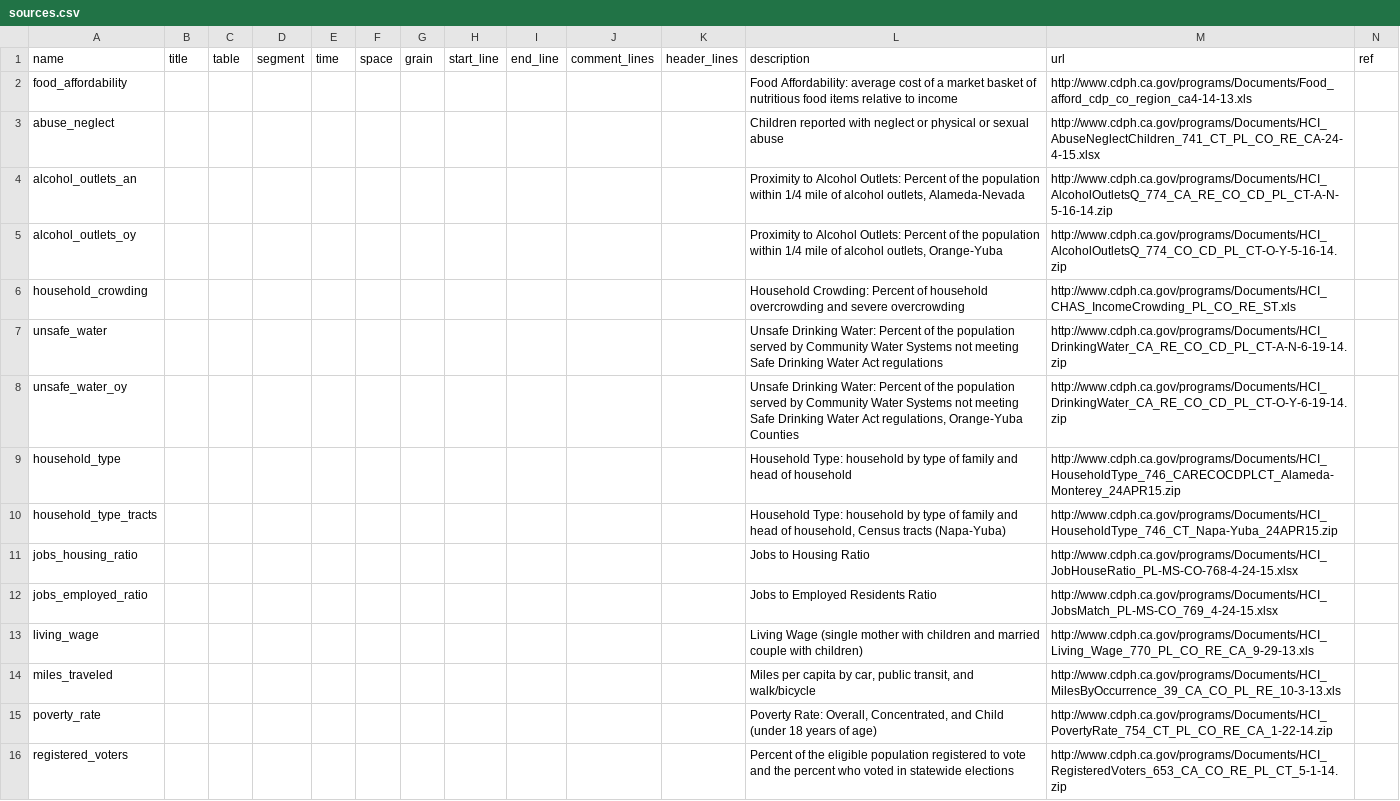
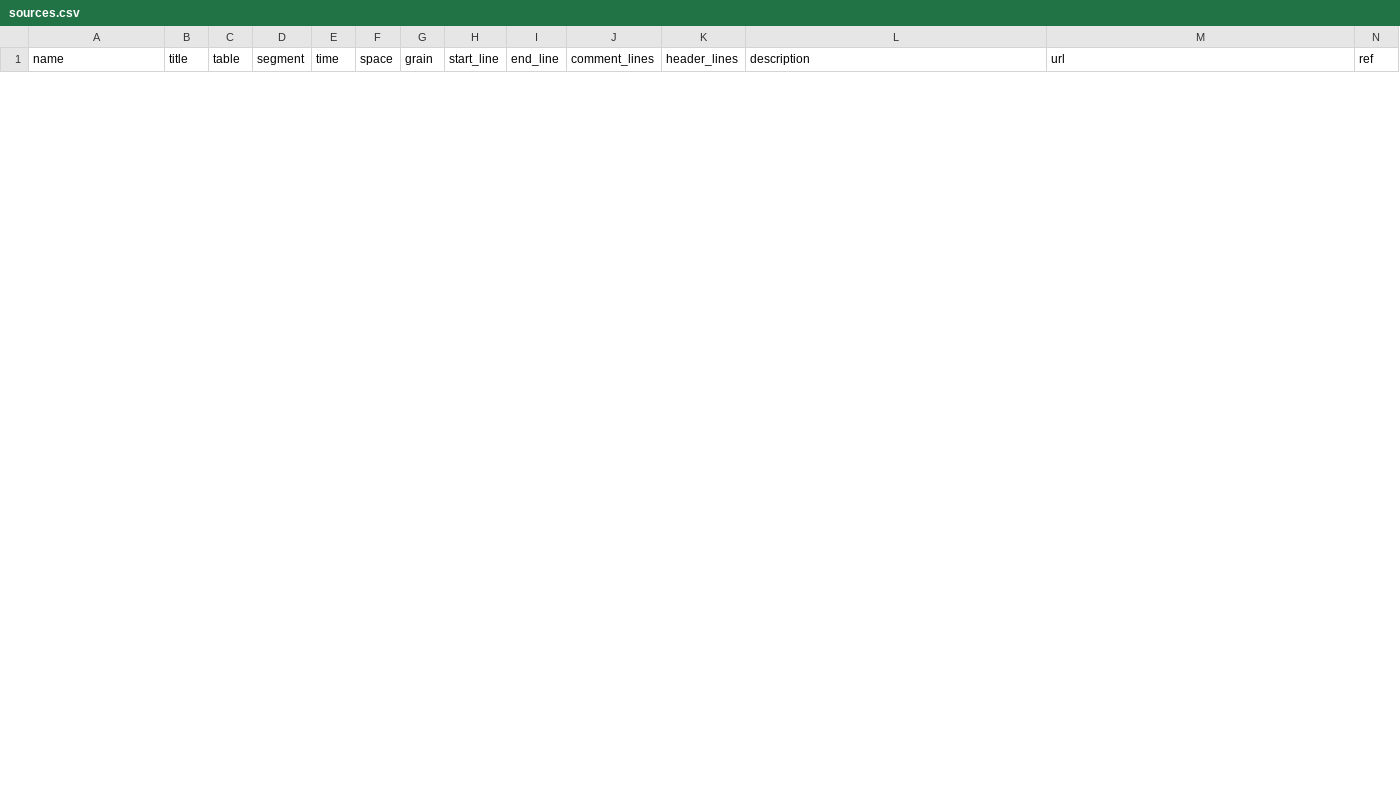
Before and after one commit to CivicKnowledge/ca-health-bundles, a CSV file: cdph.ca.gov/hci/meta/sources.csv, drawn as a sheet; only a part is shown; removed rows and columns are numbered as before the commit, all else as after; rows hold the shown columns only; the diff covers the shown part only; the diff names each change by its address in the sheet, - before the commit and + after, or states it on an @@ line.

```diff
--- a/cdph.ca.gov/hci/meta/sources.csv
+++ b/cdph.ca.gov/hci/meta/sources.csv
-row 2: food_affordability |  |  |  |  |  |  |  |  |  |  | Food Affordability: average cost of a market basket of nutritious food items relative to income | http://www.cdph.ca.gov/programs/Documents/Food_afford_cdp_co_region_ca4-14-13.xls
-row 3: abuse_neglect |  |  |  |  |  |  |  |  |  |  | Children reported with neglect or physical or sexual abuse | http://www.cdph.ca.gov/programs/Documents/HCI_AbuseNeglectChildren_741_CT_PL_CO_RE_CA-24-4-15.xlsx
-row 4: alcohol_outlets_an |  |  |  |  |  |  |  |  |  |  | Proximity to Alcohol Outlets: Percent of the population within 1/4 mile of alcohol outlets, Alameda-Nevada | http://www.cdph.ca.gov/programs/Documents/HCI_AlcoholOutletsQ_774_CA_RE_CO_CD_PL_CT-A-N-5-16-14.zip
-row 5: alcohol_outlets_oy |  |  |  |  |  |  |  |  |  |  | Proximity to Alcohol Outlets: Percent of the population within 1/4 mile of alcohol outlets, Orange-Yuba | http://www.cdph.ca.gov/programs/Documents/HCI_AlcoholOutletsQ_774_CO_CD_PL_CT-O-Y-5-16-14.zip
-row 6: household_crowding |  |  |  |  |  |  |  |  |  |  | Household Crowding: Percent of household overcrowding and severe overcrowding | http://www.cdph.ca.gov/programs/Documents/HCI_CHAS_IncomeCrowding_PL_CO_RE_ST.xls
-row 7: unsafe_water |  |  |  |  |  |  |  |  |  |  | Unsafe Drinking Water: Percent of the population served by Community Water Systems not meeting Safe Drinking Water Act regulations | http://www.cdph.ca.gov/programs/Documents/HCI_DrinkingWater_CA_RE_CO_CD_PL_CT-A-N-6-19-14.zip
-row 8: unsafe_water_oy |  |  |  |  |  |  |  |  |  |  | Unsafe Drinking Water: Percent of the population served by Community Water Systems not meeting Safe Drinking Water Act regulations, Orange-Yuba Counties | http://www.cdph.ca.gov/programs/Documents/HCI_DrinkingWater_CA_RE_CO_CD_PL_CT-O-Y-6-19-14.zip
-row 9: household_type |  |  |  |  |  |  |  |  |  |  | Household Type: household by type of family and head of household | http://www.cdph.ca.gov/programs/Documents/HCI_HouseholdType_746_CARECOCDPLCT_Alameda-Monterey_24APR15.zip
-row 10: household_type_tracts |  |  |  |  |  |  |  |  |  |  | Household Type: household by type of family and head of household, Census tracts (Napa-Yuba) | http://www.cdph.ca.gov/programs/Documents/HCI_HouseholdType_746_CT_Napa-Yuba_24APR15.zip
-row 11: jobs_housing_ratio |  |  |  |  |  |  |  |  |  |  | Jobs to Housing Ratio | http://www.cdph.ca.gov/programs/Documents/HCI_JobHouseRatio_PL-MS-CO-768-4-24-15.xlsx
-row 12: jobs_employed_ratio |  |  |  |  |  |  |  |  |  |  | Jobs to Employed Residents Ratio | http://www.cdph.ca.gov/programs/Documents/HCI_JobsMatch_PL-MS-CO_769_4-24-15.xlsx
-row 13: living_wage |  |  |  |  |  |  |  |  |  |  | Living Wage (single mother with children and married couple with children) | http://www.cdph.ca.gov/programs/Documents/HCI_Living_Wage_770_PL_CO_RE_CA_9-29-13.xls
-row 14: miles_traveled |  |  |  |  |  |  |  |  |  |  | Miles per capita by car, public transit, and walk/bicycle | http://www.cdph.ca.gov/programs/Documents/HCI_MilesByOccurrence_39_CA_CO_PL_RE_10-3-13.xls
-row 15: poverty_rate |  |  |  |  |  |  |  |  |  |  | Poverty Rate: Overall, Concentrated, and Child (under 18 years of age) | http://www.cdph.ca.gov/programs/Documents/HCI_PovertyRate_754_CT_PL_CO_RE_CA_1-22-14.zip
-row 16: registered_voters |  |  |  |  |  |  |  |  |  |  | Percent of the eligible population registered to vote and the percent who voted in statewide elections | http://www.cdph.ca.gov/programs/Documents/HCI_RegisteredVoters_653_CA_CO_RE_PL_CT_5-1-14.zip
```
Also changed, not shown: 2 added rows and 12 removed rows elsewhere in this file, 3 other files.
